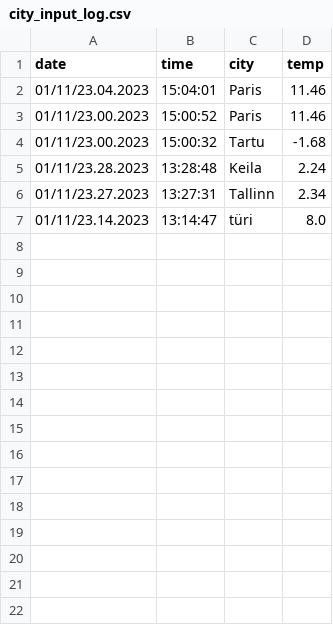
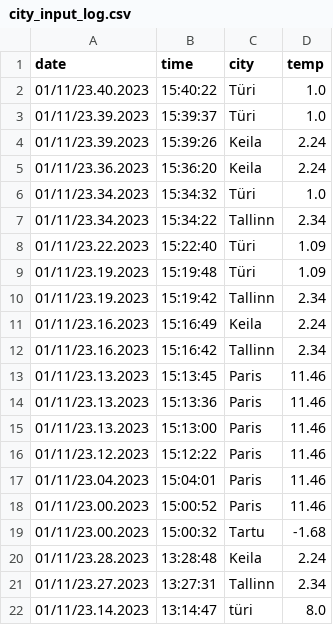
Before and after one commit to agortrump/Python-practicum-2022, a CSV file: logs/city_input_log.csv, drawn as a sheet; the diff names each change by its address in the sheet, - before the commit and + after, or states it on an @@ line.

```diff
--- a/logs/city_input_log.csv
+++ b/logs/city_input_log.csv
+row 2: 01/11/23.40.2023 | 15:40:22 | Türi | 1.0
+row 3: 01/11/23.39.2023 | 15:39:37 | Türi | 1.0
+row 4: 01/11/23.39.2023 | 15:39:26 | Keila | 2.24
+row 5: 01/11/23.36.2023 | 15:36:20 | Keila | 2.24
+row 6: 01/11/23.34.2023 | 15:34:32 | Türi | 1.0
+row 7: 01/11/23.34.2023 | 15:34:22 | Tallinn | 2.34
+row 8: 01/11/23.22.2023 | 15:22:40 | Türi | 1.09
+row 9: 01/11/23.19.2023 | 15:19:48 | Türi | 1.09
+row 10: 01/11/23.19.2023 | 15:19:42 | Tallinn | 2.34
+row 11: 01/11/23.16.2023 | 15:16:49 | Keila | 2.24
+row 12: 01/11/23.16.2023 | 15:16:42 | Tallinn | 2.34
+row 13: 01/11/23.13.2023 | 15:13:45 | Paris | 11.46
+row 14: 01/11/23.13.2023 | 15:13:36 | Paris | 11.46
+row 15: 01/11/23.13.2023 | 15:13:00 | Paris | 11.46
+row 16: 01/11/23.12.2023 | 15:12:22 | Paris | 11.46
```
Also changed, not shown: 2 other files.
